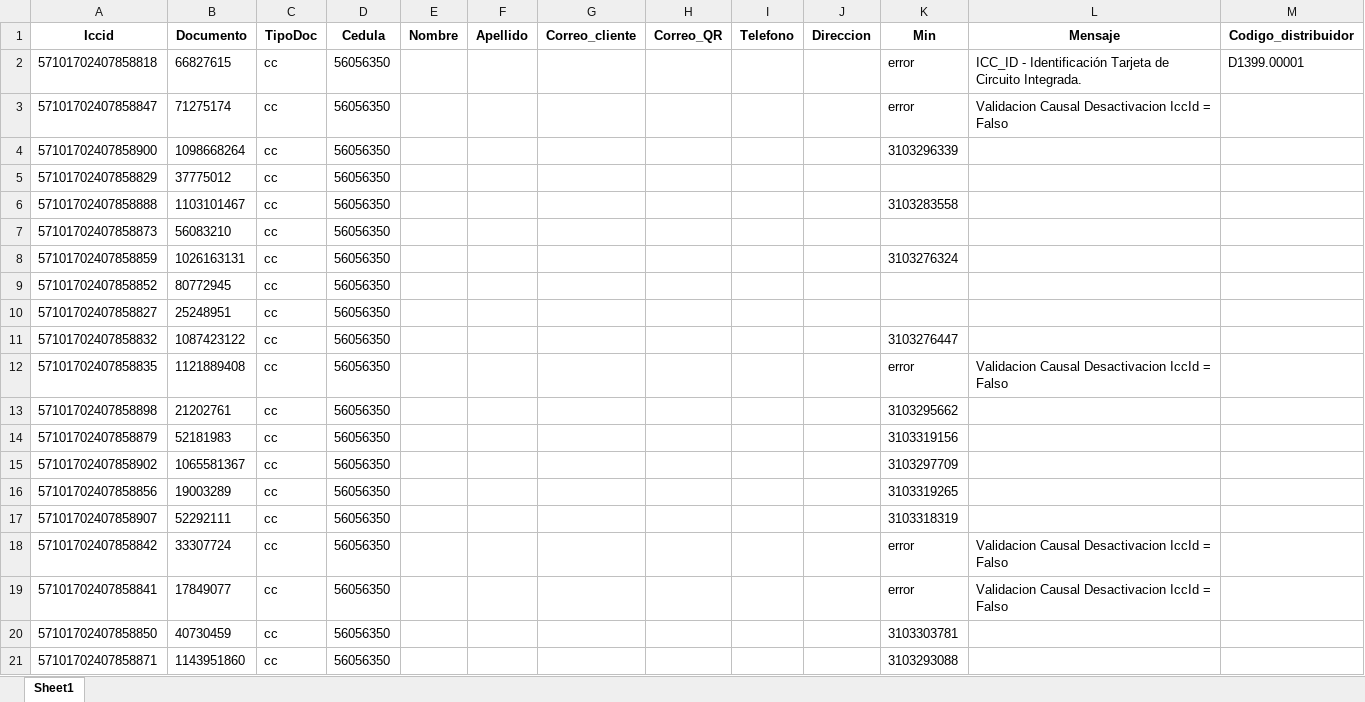
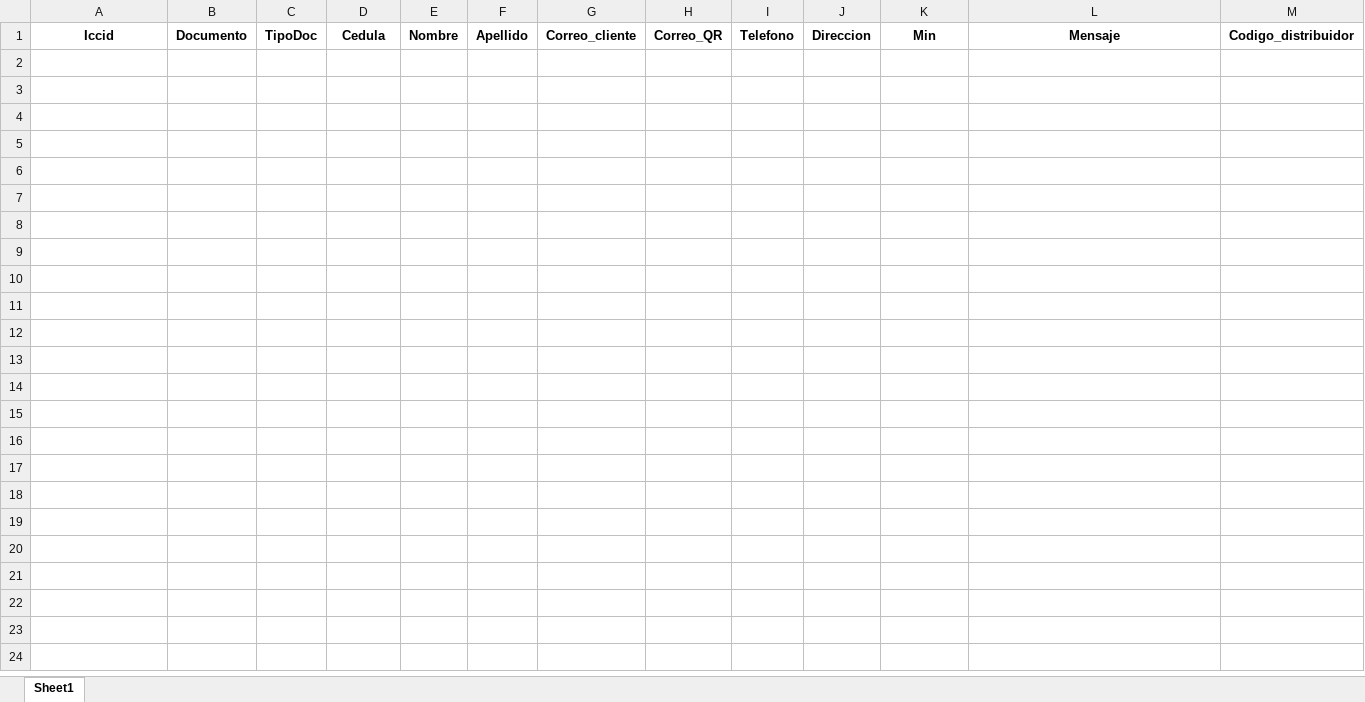
Before and after one commit to TeamComunicaciones/Integrateam, an Excel workbook: src/preactivador/preactivador.xlsx, sheet Sheet1, drawn as a sheet; only a part is shown; values as stored, in another font and other column widths than the file's, no borders; the diff covers the shown part only; the diff names each change by its address in the sheet, - before the commit and + after, or states it on an @@ line.

```diff
--- a/src/preactivador/preactivador.xlsx (sheet Sheet1)
+++ b/src/preactivador/preactivador.xlsx (sheet Sheet1)
-row 2: 57101702407858818 | 66827615 | cc | 56056350 |  |  |  |  |  |  | error | ICC_ID - Identificación Tarjeta de Circuito Integrada. | D1399.00001
-row 3: 57101702407858847 | 71275174 | cc | 56056350 |  |  |  |  |  |  | error | Validacion Causal Desactivacion IccId = Falso
-row 4: 57101702407858900 | 1098668264 | cc | 56056350 |  |  |  |  |  |  | 3103296339
-row 5: 57101702407858829 | 37775012 | cc | 56056350
-row 6: 57101702407858888 | 1103101467 | cc | 56056350 |  |  |  |  |  |  | 3103283558
-row 7: 57101702407858873 | 56083210 | cc | 56056350
-row 8: 57101702407858859 | 1026163131 | cc | 56056350 |  |  |  |  |  |  | 3103276324
-row 9: 57101702407858852 | 80772945 | cc | 56056350
-row 10: 57101702407858827 | 25248951 | cc | 56056350
-row 11: 57101702407858832 | 1087423122 | cc | 56056350 |  |  |  |  |  |  | 3103276447
-row 12: 57101702407858835 | 1121889408 | cc | 56056350 |  |  |  |  |  |  | error | Validacion Causal Desactivacion IccId = Falso
-row 13: 57101702407858898 | 21202761 | cc | 56056350 |  |  |  |  |  |  | 3103295662
-row 14: 57101702407858879 | 52181983 | cc | 56056350 |  |  |  |  |  |  | 3103319156
-row 15: 57101702407858902 | 1065581367 | cc | 56056350 |  |  |  |  |  |  | 3103297709
-row 16: 57101702407858856 | 19003289 | cc | 56056350 |  |  |  |  |  |  | 3103319265
-row 17: 57101702407858907 | 52292111 | cc | 56056350 |  |  |  |  |  |  | 3103318319
-row 18: 57101702407858842 | 33307724 | cc | 56056350 |  |  |  |  |  |  | error | Validacion Causal Desactivacion IccId = Falso
-row 19: 57101702407858841 | 17849077 | cc | 56056350 |  |  |  |  |  |  | error | Validacion Causal Desactivacion IccId = Falso
-row 20: 57101702407858850 | 40730459 | cc | 56056350 |  |  |  |  |  |  | 3103303781
-row 21: 57101702407858871 | 1143951860 | cc | 56056350 |  |  |  |  |  |  | 3103293088
```
Also changed, not shown: 87 removed rows elsewhere in this sheet, 1 other file.
